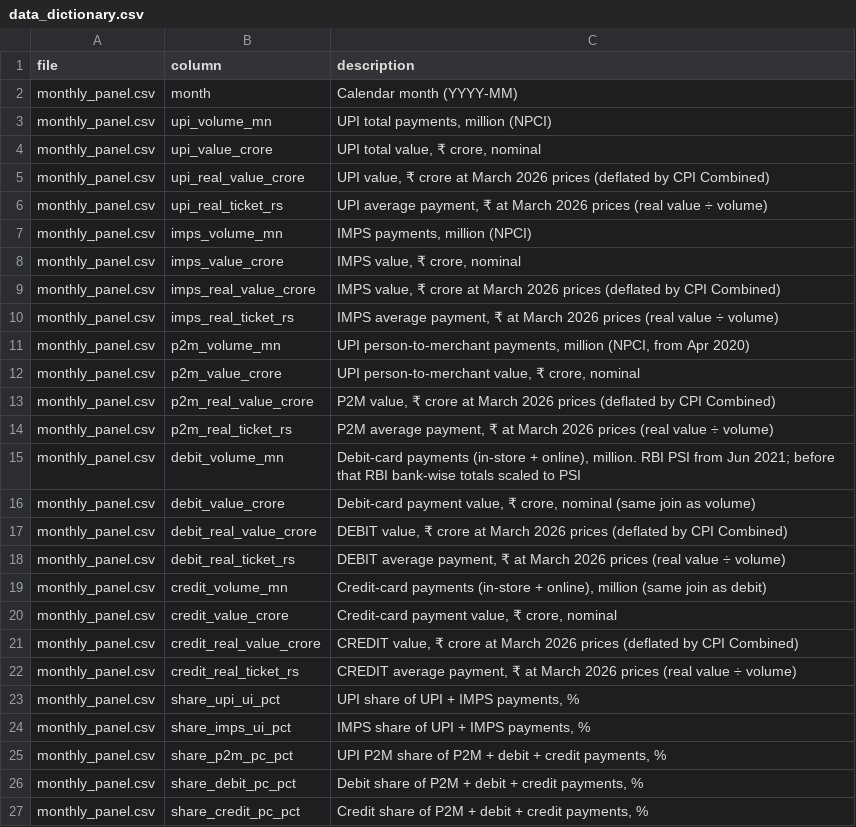
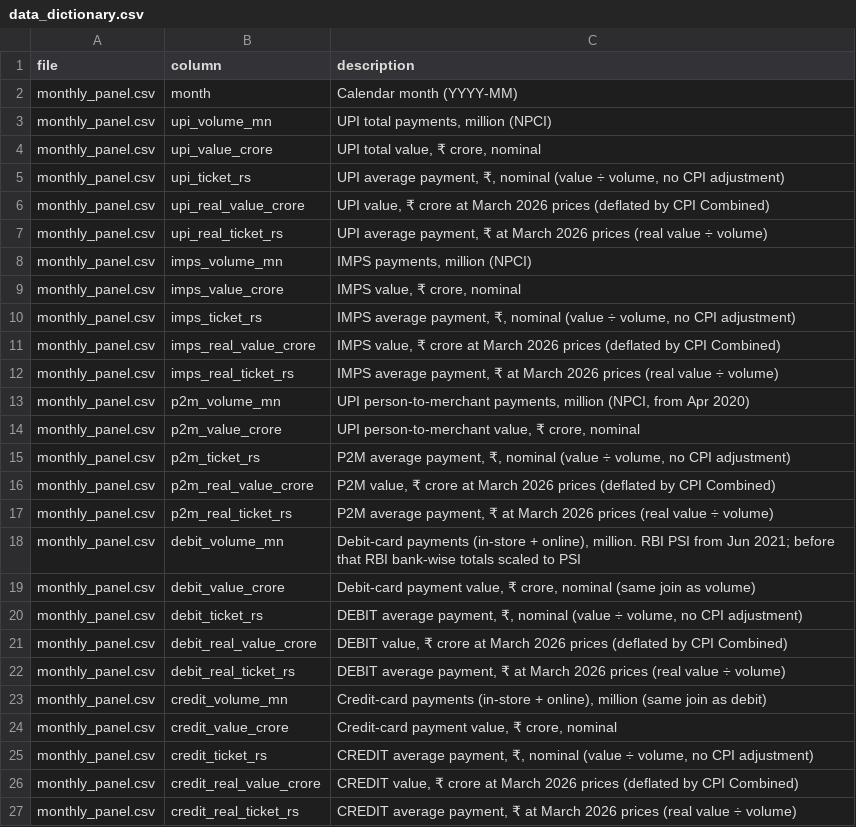
Before and after one commit to MLTribe/da241o-india-retail-payments, a CSV file: final_analysis_data/data_dictionary.csv, drawn as a sheet; only a part is shown; the shorter side is filled out with more unchanged rows.

```diff
--- a/final_analysis_data/data_dictionary.csv
+++ b/final_analysis_data/data_dictionary.csv
@@ -4,2 +4,3 @@ monthly_panel.csv,upi_volume_mn,"UPI total payments, million (NPCI)"
 monthly_panel.csv,upi_value_crore,"UPI total value, ₹ crore, nominal"
+monthly_panel.csv,upi_ticket_rs,"UPI average payment, ₹, nominal (value ÷ volume, no CPI adjustment)"
 monthly_panel.csv,upi_real_value_crore,"UPI value, ₹ crore at March 2026 prices (deflated by CPI Combined)"
@@ -8,2 +9,3 @@ monthly_panel.csv,imps_volume_mn,"IMPS payments, million (NPCI)"
 monthly_panel.csv,imps_value_crore,"IMPS value, ₹ crore, nominal"
+monthly_panel.csv,imps_ticket_rs,"IMPS average payment, ₹, nominal (value ÷ volume, no CPI adjustment)"
 monthly_panel.csv,imps_real_value_crore,"IMPS value, ₹ crore at March 2026 prices (deflated by CPI Combined)"
@@ -12,2 +14,3 @@ monthly_panel.csv,p2m_volume_mn,"UPI person-to-merchant payments, million (NPCI,
 monthly_panel.csv,p2m_value_crore,"UPI person-to-merchant value, ₹ crore, nominal"
+monthly_panel.csv,p2m_ticket_rs,"P2M average payment, ₹, nominal (value ÷ volume, no CPI adjustment)"
 monthly_panel.csv,p2m_real_value_crore,"P2M value, ₹ crore at March 2026 prices (deflated by CPI Combined)"
@@ -16,2 +19,3 @@ monthly_panel.csv,debit_volume_mn,"Debit-card payments (in-store + online), mill
 monthly_panel.csv,debit_value_crore,"Debit-card payment value, ₹ crore, nominal (same join as volume)"
+monthly_panel.csv,debit_ticket_rs,"DEBIT average payment, ₹, nominal (value ÷ volume, no CPI adjustment)"
 monthly_panel.csv,debit_real_value_crore,"DEBIT value, ₹ crore at March 2026 prices (deflated by CPI Combined)"
@@ -20,2 +24,3 @@ monthly_panel.csv,credit_volume_mn,"Credit-card payments (in-store + online), mi
 monthly_panel.csv,credit_value_crore,"Credit-card payment value, ₹ crore, nominal"
+monthly_panel.csv,credit_ticket_rs,"CREDIT average payment, ₹, nominal (value ÷ volume, no CPI adjustment)"
 monthly_panel.csv,credit_real_value_crore,"CREDIT value, ₹ crore at March 2026 prices (deflated by CPI Combined)"
```
Also changed, not shown: analysis/output/tp_panel.csv, final_analysis_data/manifest.csv, 4 other files.
